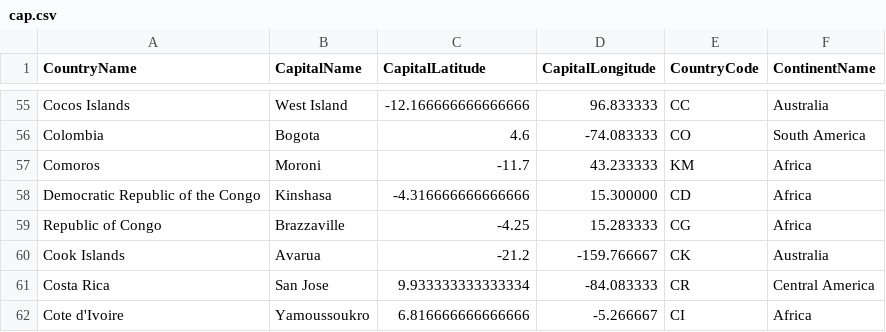
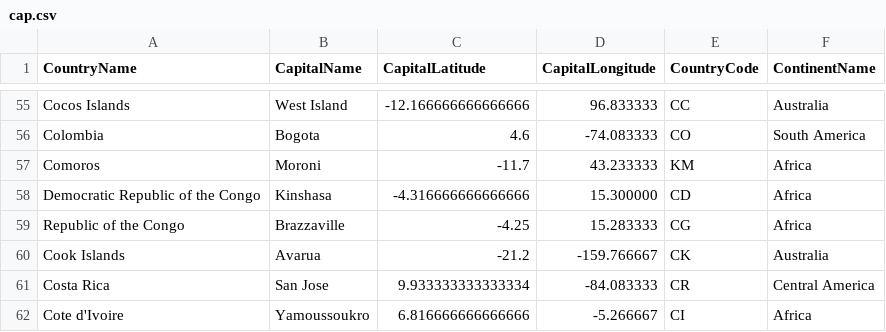
Before and after one commit to Sokada101/world-map, a CSV file: data/cap.csv, drawn as a sheet; only a part is shown, gaps mark what is left out.

```diff
--- a/data/cap.csv
+++ b/data/cap.csv
@@ -58,3 +58,3 @@ Comoros,Moroni,-11.7,43.233333,KM,Africa
 Democratic Republic of the Congo,Kinshasa,-4.316666666666666,15.300000,CD,Africa
-Republic of Congo,Brazzaville,-4.25,15.283333,CG,Africa
+Republic of the Congo,Brazzaville,-4.25,15.283333,CG,Africa
 Cook Islands,Avarua,-21.2,-159.766667,CK,Australia
```
Also changed, not shown: 1 other file.
